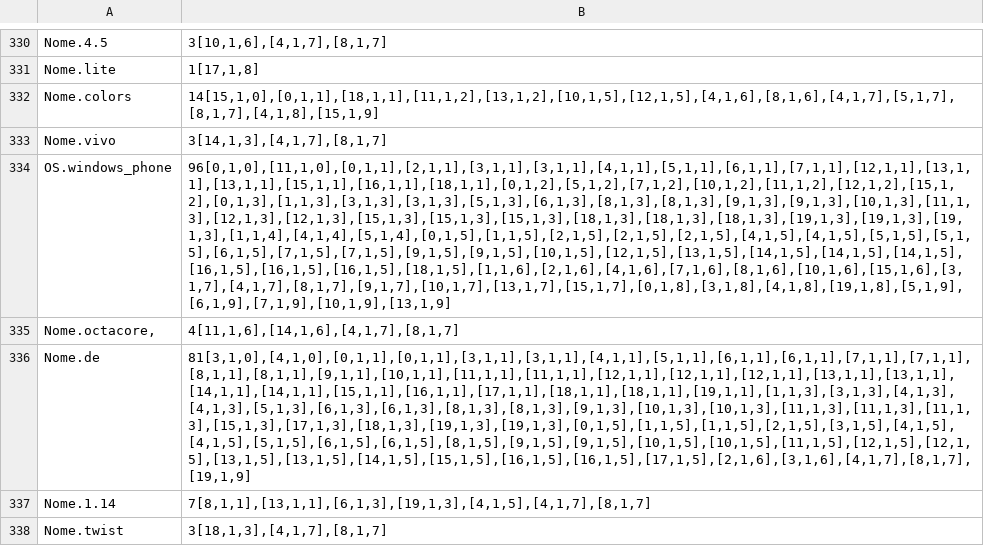
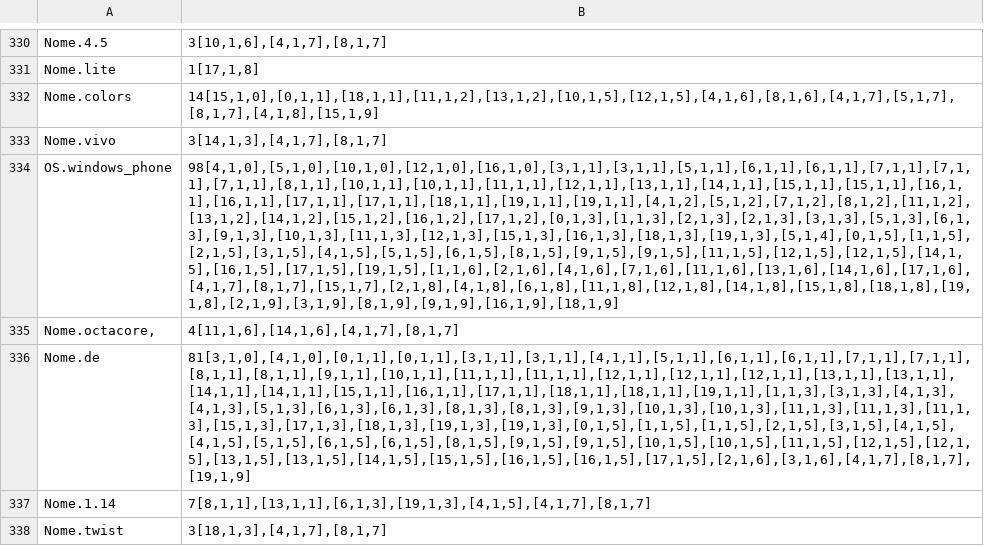
Before and after one commit to guedesbgeorge/RI-Projeto-2, a CSV file: invertedIndex/saida.csv, drawn as a sheet; only a part is shown, gaps mark what is left out; the diff covers the shown part only; the diff names each change by its address in the sheet, - before the commit and + after, or states it on an @@ line.

```diff
--- a/invertedIndex/saida.csv
+++ b/invertedIndex/saida.csv
-B334: 96[0,1,0],[11,1,0],[0,1,1],[2,1,1],[3,1,1],[3,1,1],[4,1,1],[5,1,1],[6,1,1],[7,1,1],[12,1,1],[13,1,1],[13,1,1],[15,1,1],[16,1,1],[18,1,1],[0,1,2],[5,1,2],[7,1,2],[10,1,2],[11,1,2],[12,1,2],[15,1,2],[0,1,3],[1,1,3],[3,1,3],[3,1,3],[5,1,3],[6,1,3],[8,1,3],[8,1,3],[9,1,3],[9,1,3],[10,1,3],[11,1,3],[12,1,3],[12,1,3],[15,1,3],[15,1,3],[15,1,3],[18,1,3],[18,1,3],[18,1,3],[19,1,3],[19,1,3],[19,1,3],[1,1,4],[4,1,4],[5,1,4],[0,1,5],[1,1,5],[2,1,5],[2,1,5],[2,1,5],[4,1,5],[4,1,5],[5,1,5],[5,1,5],[6,1,5],[7,1,5],[7,1,5],[9,1,5],[9,1,5],[10,1,5],[12,1,5],[13,1,5],[14,1,5],[14,1,5],[14,1,5],[16,1,5],[16,1,5],[16,1,5],[18,1,5],[1,1,6],[2,1,6],[4,1,6],[7,1,6],[8,1,6],[10,1,6],[15,1,6],[3,1,7],[4,1,7],[8,1,7],[9,1,7],[10,1,7],[13,1,7],[15,1,7],[0,1,8],[3,1,8],[4,1,8],[19,1,8],[5,1,9],[6,1,9],[7,1,9],[10,1,9],[13,1,9]
+B334: 98[4,1,0],[5,1,0],[10,1,0],[12,1,0],[16,1,0],[3,1,1],[3,1,1],[5,1,1],[6,1,1],[6,1,1],[7,1,1],[7,1,1],[7,1,1],[8,1,1],[10,1,1],[10,1,1],[11,1,1],[12,1,1],[13,1,1],[14,1,1],[15,1,1],[15,1,1],[16,1,1],[16,1,1],[17,1,1],[17,1,1],[18,1,1],[19,1,1],[19,1,1],[4,1,2],[5,1,2],[7,1,2],[8,1,2],[11,1,2],[13,1,2],[14,1,2],[15,1,2],[16,1,2],[17,1,2],[0,1,3],[1,1,3],[2,1,3],[2,1,3],[3,1,3],[5,1,3],[6,1,3],[9,1,3],[10,1,3],[11,1,3],[12,1,3],[15,1,3],[16,1,3],[18,1,3],[19,1,3],[5,1,4],[0,1,5],[1,1,5],[2,1,5],[3,1,5],[4,1,5],[5,1,5],[6,1,5],[8,1,5],[9,1,5],[9,1,5],[11,1,5],[12,1,5],[12,1,5],[14,1,5],[16,1,5],[17,1,5],[19,1,5],[1,1,6],[2,1,6],[4,1,6],[7,1,6],[11,1,6],[13,1,6],[14,1,6],[17,1,6],[4,1,7],[8,1,7],[15,1,7],[2,1,8],[4,1,8],[6,1,8],[11,1,8],[12,1,8],[14,1,8],[15,1,8],[18,1,8],[19,1,8],[2,1,9],[3,1,9],[8,1,9],[9,1,9],[16,1,9],[18,1,9]
```
Also changed, not shown: 8 edited cells elsewhere in this file, 1 other file.
